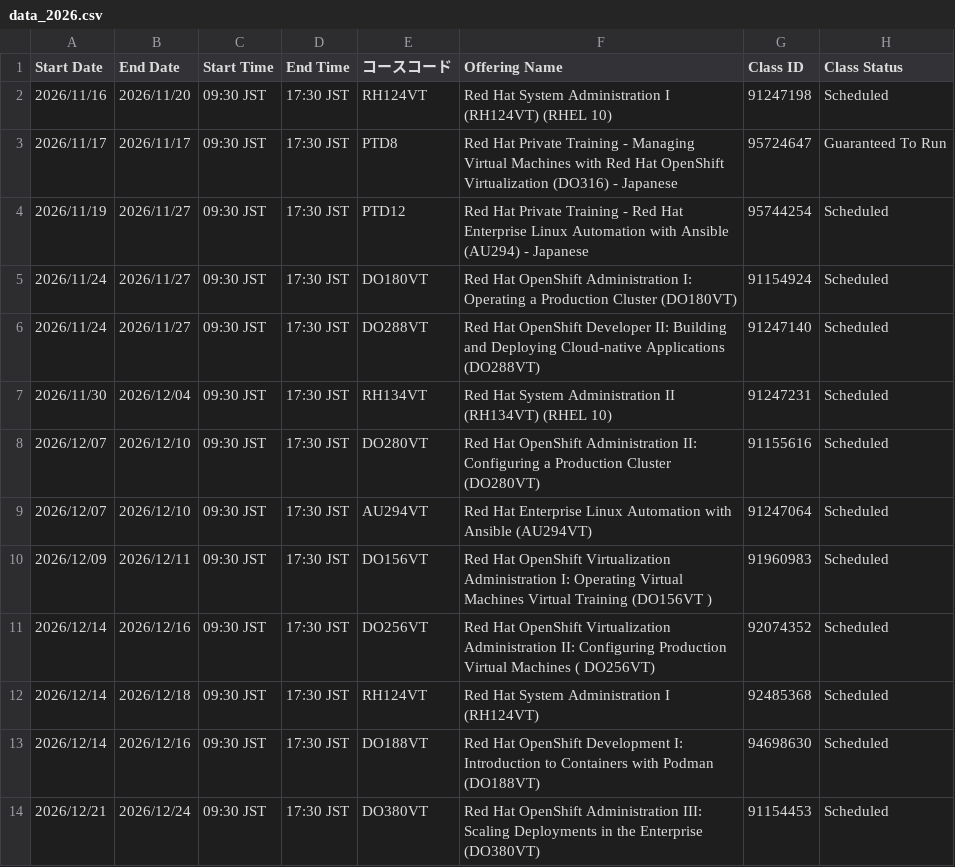
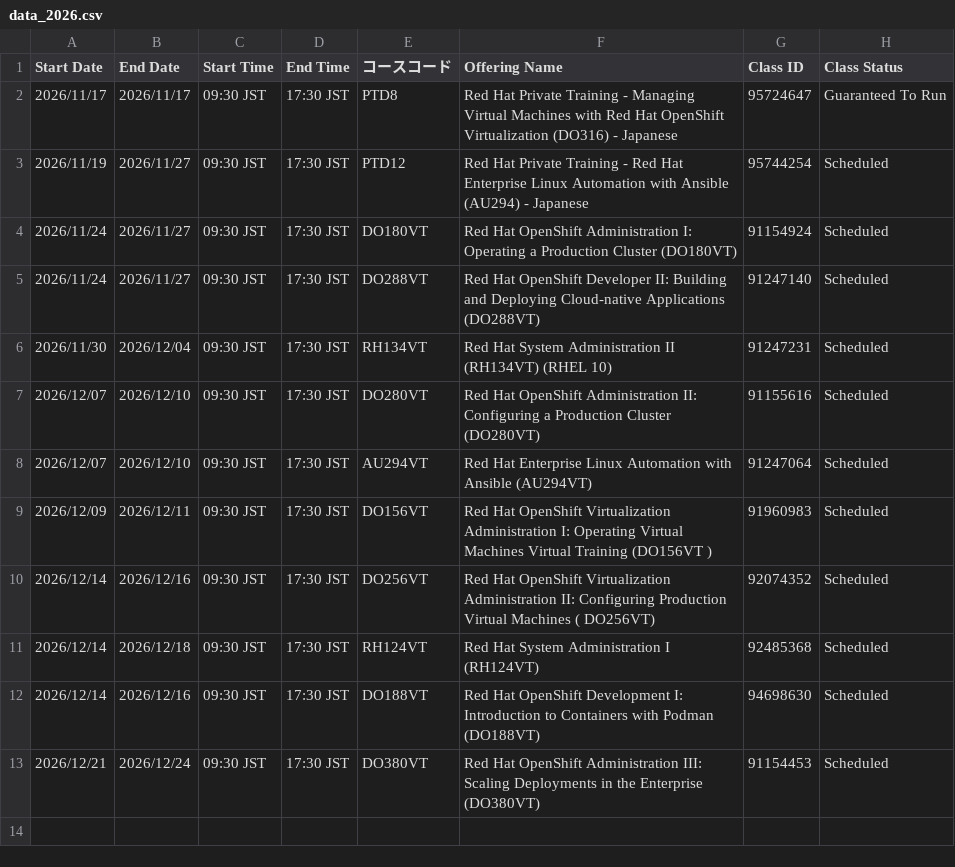
Before and after one commit to Lab8010/redhat-training-schedule, a CSV file: docs/data_2026.csv, drawn as a sheet.

Commit message:
chore(schedule): update data.csv from ClassOutlook export (2026-11-11 10:55)

```diff
--- a/docs/data_2026.csv
+++ b/docs/data_2026.csv
@@ -1,3 +1,2 @@
 Start Date,End Date,Start Time,End Time,コースコード,Offering Name,Class ID,Class Status
-2026/11/16,2026/11/20,09:30 JST,17:30 JST,RH124VT,Red Hat System Administration I (RH124VT) (RHEL 10),91247198,Scheduled
 2026/11/17,2026/11/17,09:30 JST,17:30 JST,PTD8,Red Hat Private Training - Managing Virtual Machines with Red Hat OpenShift Virtualization (DO316) - Japanese,95724647,Guaranteed To Run
```
